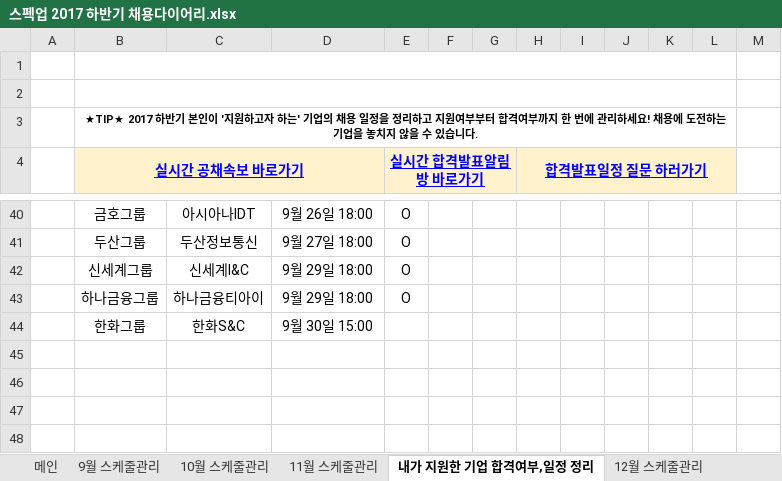
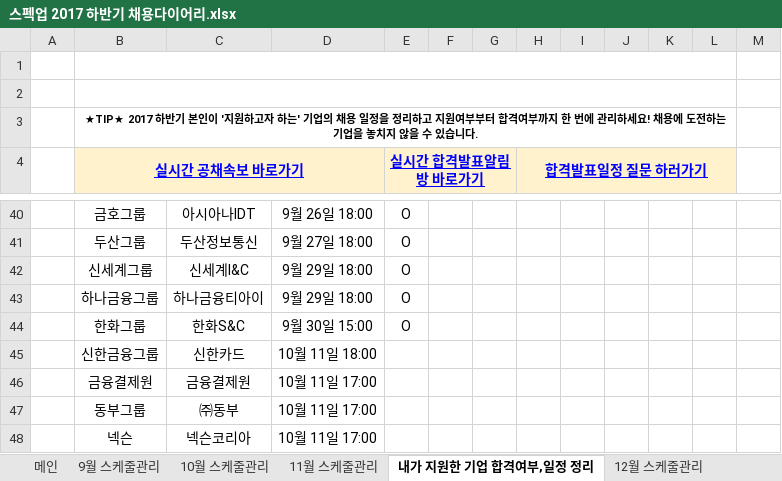
Before and after one commit to BAChan31/Job, an Excel workbook: 자소서/스펙업 2017 하반기 채용다이어리.xlsx, sheet 내가 지원한 기업 합격여부,일정 정리, drawn as a sheet; only a part is shown, gaps mark what is left out; values as stored, in another font and other column widths than the file's, no borders; charts and pictures not drawn; the diff names each change by its address in the sheet, - before the commit and + after, or states it on an @@ line.

```diff
--- a/자소서/스펙업 2017 하반기 채용다이어리.xlsx (sheet 내가 지원한 기업 합격여부,일정 정리)
+++ b/자소서/스펙업 2017 하반기 채용다이어리.xlsx (sheet 내가 지원한 기업 합격여부,일정 정리)
-E44 (실시간 합격발표알림방 바로가기): (empty)
+E44 (실시간 합격발표알림방 바로가기): O
+row 45:  | 신한금융그룹 | 신한카드 | 10월 11일 18:00
+row 46:  | 금융결제원 | 금융결제원 | 10월 11일 17:00
+row 47:  | 동부그룹 | ㈜동부 | 10월 11일 17:00
+row 48:  | 넥슨 | 넥슨코리아 | 10월 11일 17:00
```
Also changed, not shown: sheet 10월 스케줄관리, 1 other file.
